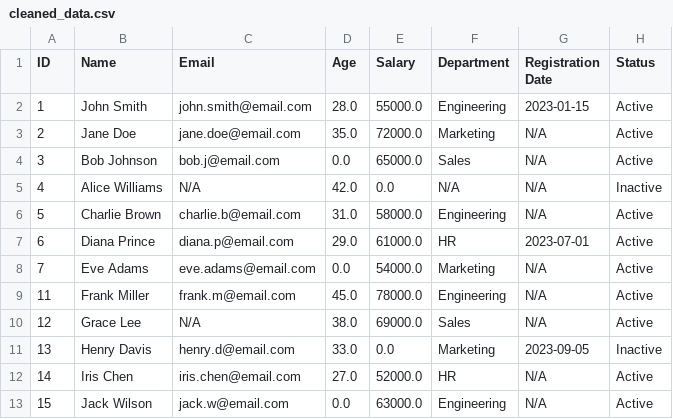
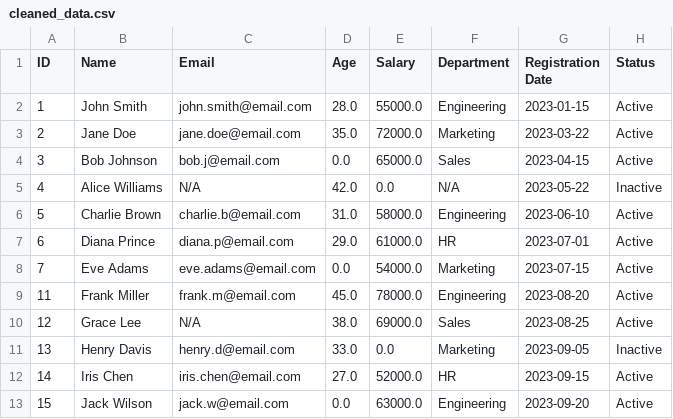
Before and after one commit to DarkOracle10/CSV-Cleaner---Report-Generator, a CSV file: examples/cleaned_data.csv, drawn as a sheet.

```diff
--- a/examples/cleaned_data.csv
+++ b/examples/cleaned_data.csv
@@ -2,12 +2,12 @@ ID,Name,Email,Age,Salary,Department,Registration Date,Status
 1,John Smith,john.smith@email.com,28.0,55000.0,Engineering,2023-01-15,Active
-2,Jane Doe,jane.doe@email.com,35.0,72000.0,Marketing,N/A,Active
-3,Bob Johnson,bob.j@email.com,0.0,65000.0,Sales,N/A,Active
-4,Alice Williams,N/A,42.0,0.0,N/A,N/A,Inactive
-5,Charlie Brown,charlie.b@email.com,31.0,58000.0,Engineering,N/A,Active
+2,Jane Doe,jane.doe@email.com,35.0,72000.0,Marketing,2023-03-22,Active
+3,Bob Johnson,bob.j@email.com,0.0,65000.0,Sales,2023-04-15,Active
+4,Alice Williams,N/A,42.0,0.0,N/A,2023-05-22,Inactive
+5,Charlie Brown,charlie.b@email.com,31.0,58000.0,Engineering,2023-06-10,Active
 6,Diana Prince,diana.p@email.com,29.0,61000.0,HR,2023-07-01,Active
-7,Eve Adams,eve.adams@email.com,0.0,54000.0,Marketing,N/A,Active
-11,Frank Miller,frank.m@email.com,45.0,78000.0,Engineering,N/A,Active
-12,Grace Lee,N/A,38.0,69000.0,Sales,N/A,Active
+7,Eve Adams,eve.adams@email.com,0.0,54000.0,Marketing,2023-07-15,Active
+11,Frank Miller,frank.m@email.com,45.0,78000.0,Engineering,2023-08-20,Active
+12,Grace Lee,N/A,38.0,69000.0,Sales,2023-08-25,Active
 13,Henry Davis,henry.d@email.com,33.0,0.0,Marketing,2023-09-05,Inactive
-14,Iris Chen,iris.chen@email.com,27.0,52000.0,HR,N/A,Active
-15,Jack Wilson,jack.w@email.com,0.0,63000.0,Engineering,N/A,Active
+14,Iris Chen,iris.chen@email.com,27.0,52000.0,HR,2023-09-15,Active
+15,Jack Wilson,jack.w@email.com,0.0,63000.0,Engineering,2023-09-20,Active
```
Also changed, not shown: examples/messy_data.csv, 4 other files.
